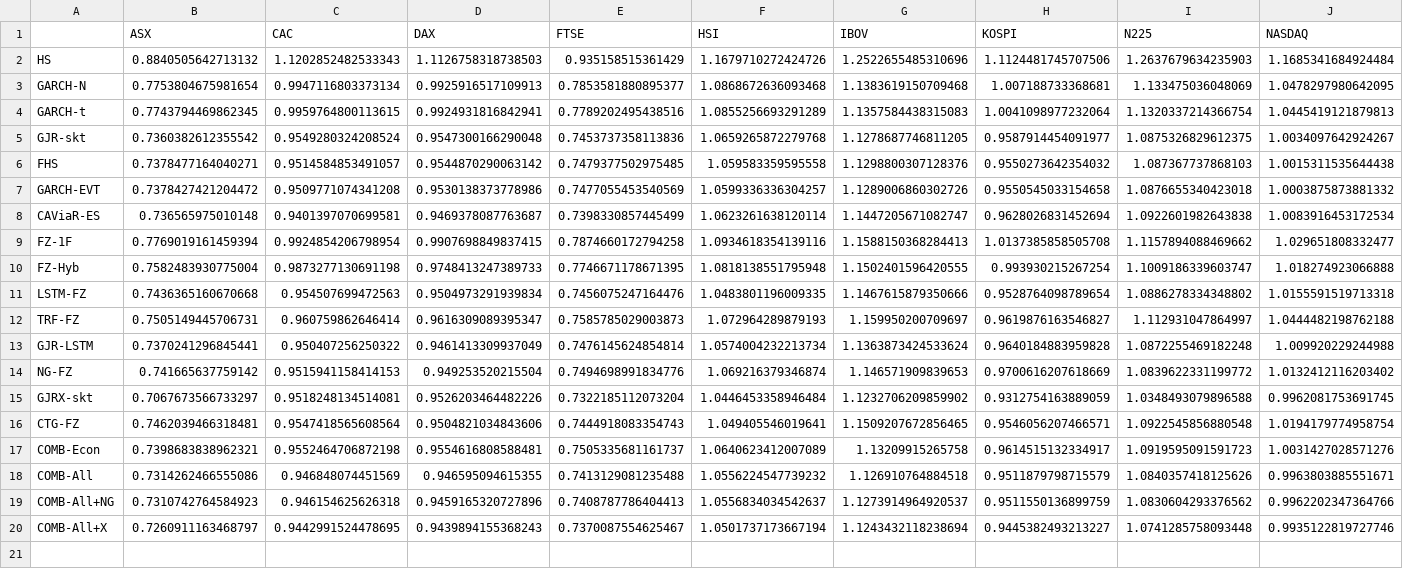
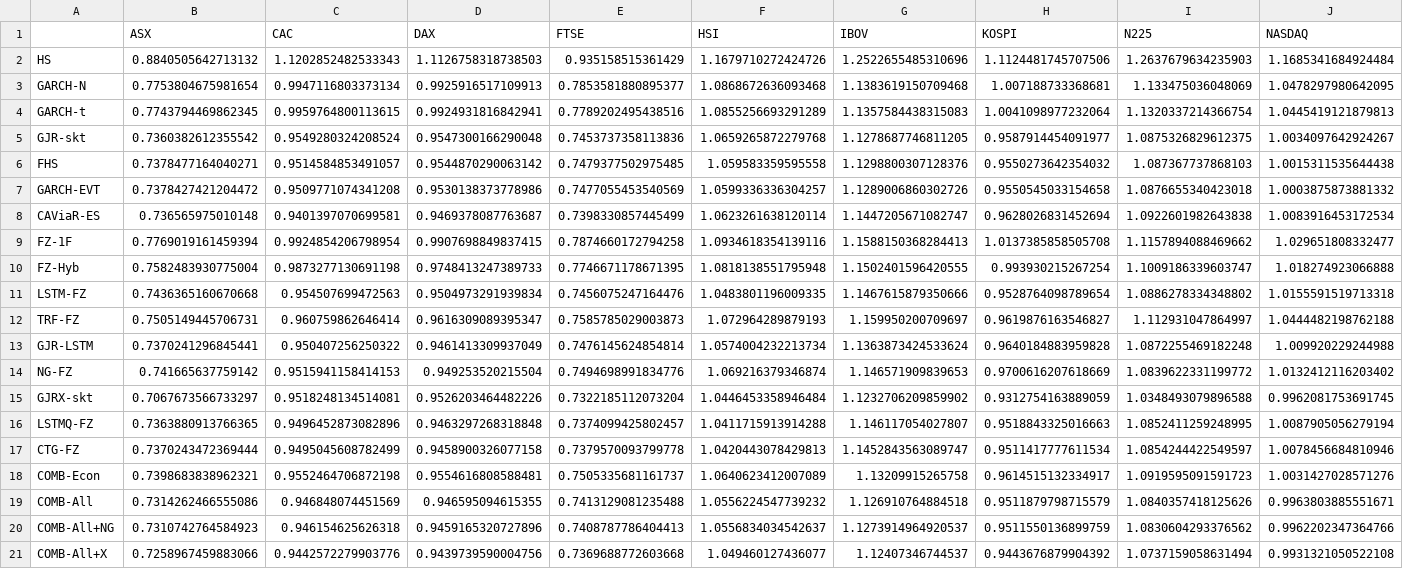
Before and after one commit to mayur-agrawal-iitk/learning-the-tail, a CSV file: results/main/tables/paper2/loss_by_asset_a050.csv, drawn as a sheet; only a part is shown; addresses are those after the commit; rows hold the shown columns only; the diff covers the shown part only; the diff names each change by its address in the sheet, - before the commit and + after, or states it on an @@ line.

```diff
--- a/results/main/tables/paper2/loss_by_asset_a050.csv
+++ b/results/main/tables/paper2/loss_by_asset_a050.csv
+row 16: LSTMQ-FZ | 0.7363880913766365 | 0.9496452873082896 | 0.9463297268318848 | 0.7374099425802457 | 1.0411715913914288 | 1.146117054027807 | 0.9518843325016663 | 1.0852411259248995 | 1.0087905056279194
-B17 (ASX): 0.7462039466318481
+B17 (ASX): 0.7370243472369444
-C17 (CAC): 0.9547418565608564
+C17 (CAC): 0.9495045608782499
-D17 (DAX): 0.9504821034843606
+D17 (DAX): 0.9458900326077158
-E17 (FTSE): 0.7444918083354743
+E17 (FTSE): 0.7379570093799778
-F17 (HSI): 1.049405546019641
+F17 (HSI): 1.0420443078429813
-G17 (IBOV): 1.1509207672856465
+G17 (IBOV): 1.1452843563089747
-H17 (KOSPI): 0.9546056207466571
+H17 (KOSPI): 0.9511417777611534
-I17 (N225): 1.0922545856880548
+I17 (N225): 1.0854244422549597
-J17 (NASDAQ): 1.0194179774958754
+J17 (NASDAQ): 1.0078456684810946
-B21 (ASX): 0.7260911163468797
+B21 (ASX): 0.7258967459883066
-C21 (CAC): 0.9442991524478695
+C21 (CAC): 0.9442572279903776
-D21 (DAX): 0.9439894155368243
+D21 (DAX): 0.9439739590004756
-E21 (FTSE): 0.7370087554625467
+E21 (FTSE): 0.7369688772603668
-F21 (HSI): 1.0501737173667194
+F21 (HSI): 1.049460127436077
-G21 (IBOV): 1.1243432118238694
+G21 (IBOV): 1.12407346744537
-H21 (KOSPI): 0.9445382493213227
+H21 (KOSPI): 0.9443676879904392
-I21 (N225): 1.0741285758093448
+I21 (N225): 1.0737159058631494
-J21 (NASDAQ): 0.9935122819727746
+J21 (NASDAQ): 0.9931321050522108
```
Also changed, not shown: 6 edited cells elsewhere in this file, results/main/tables/paper2/hypotheses.csv, results/main/tables/paper2/loss_by_asset_a010.csv, 44 other files.
